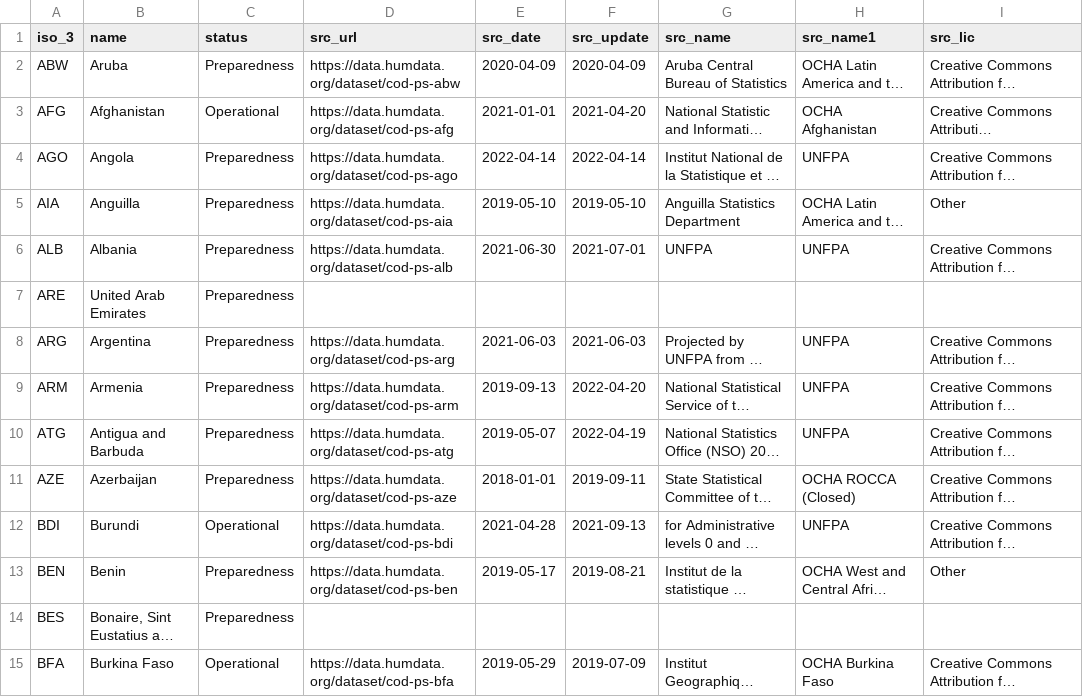
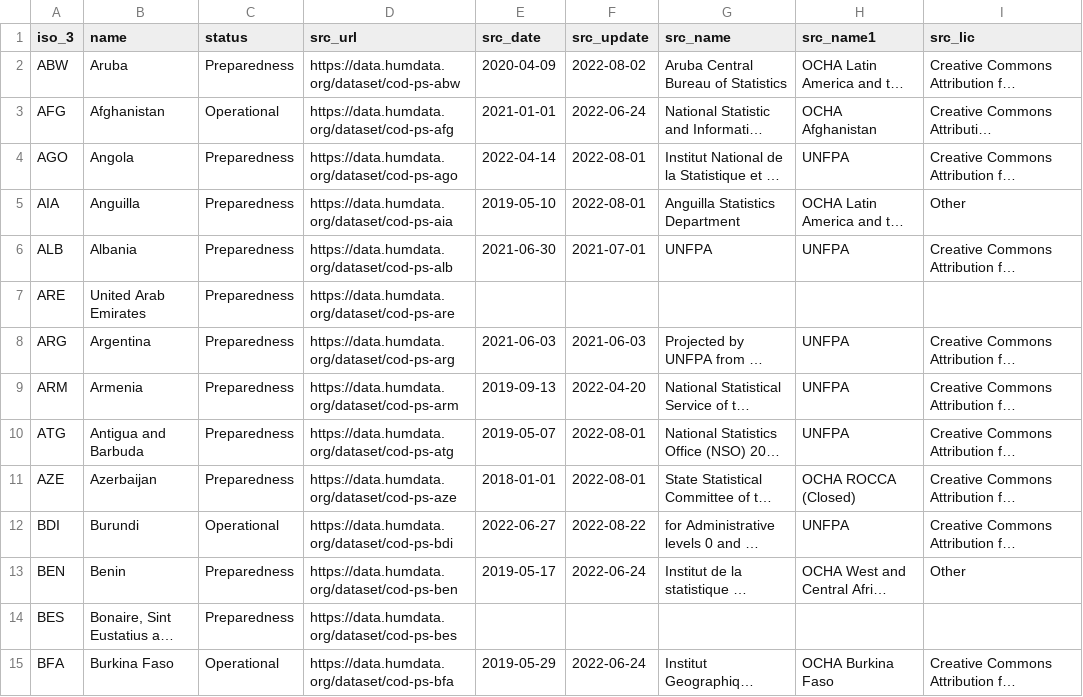
Before and after one commit to fieldmaps/population-statistics, a CSV file: config/cod.csv, drawn as a sheet; only a part is shown; long unchanged cells end in …; the diff covers the shown part only; the diff names each change by its address in the sheet, - before the commit and + after, or states it on an @@ line.

```diff
--- a/config/cod.csv
+++ b/config/cod.csv
-F2 (src_update): 2020-04-09
+F2 (src_update): 2022-08-02
-F3 (src_update): 2021-04-20
+F3 (src_update): 2022-06-24
-F4 (src_update): 2022-04-14
+F4 (src_update): 2022-08-01
-F5 (src_update): 2019-05-10
+F5 (src_update): 2022-08-01
-D7 (src_url): (empty)
+D7 (src_url): https://data.humdata.org/dataset/cod-ps-are
-F10 (src_update): 2022-04-19
+F10 (src_update): 2022-08-01
-F11 (src_update): 2019-09-11
+F11 (src_update): 2022-08-01
-E12 (src_date): 2021-04-28
+E12 (src_date): 2022-06-27
-F12 (src_update): 2021-09-13
+F12 (src_update): 2022-08-22
-F13 (src_update): 2019-08-21
+F13 (src_update): 2022-06-24
-D14 (src_url): (empty)
+D14 (src_url): https://data.humdata.org/dataset/cod-ps-bes
-F15 (src_update): 2019-07-09
+F15 (src_update): 2022-06-24
```
Also changed, not shown: 110 edited cells elsewhere in this file, config/cod_meta.csv, 7 other files.
